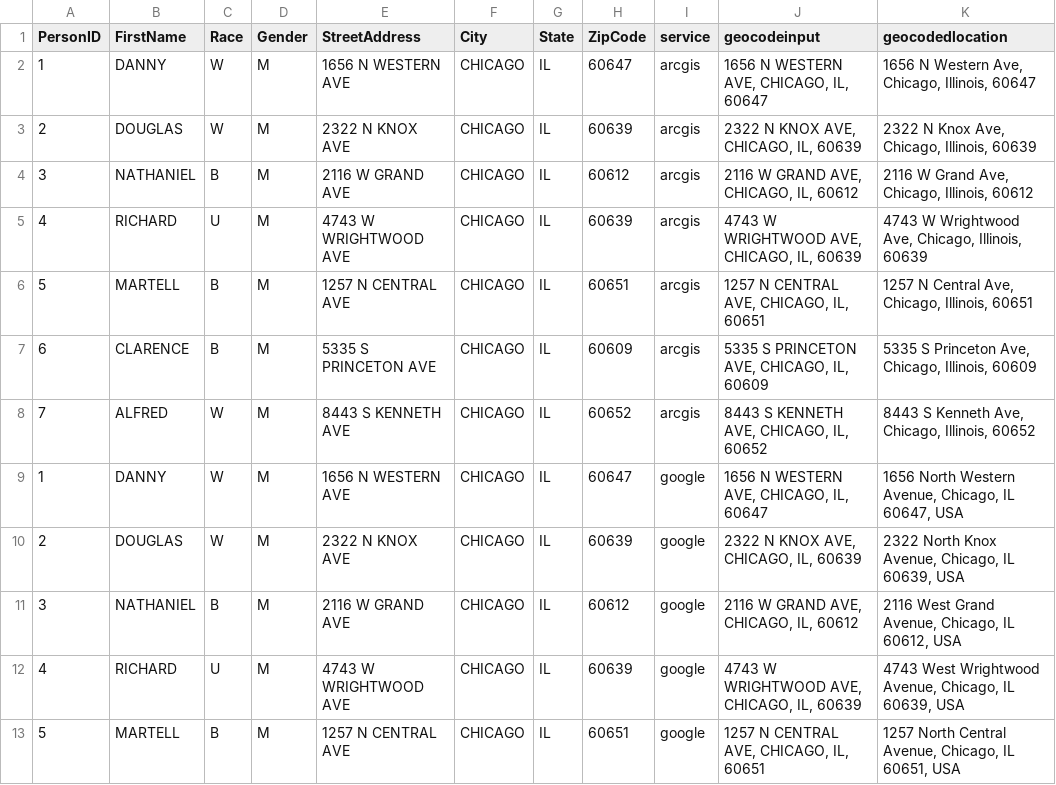
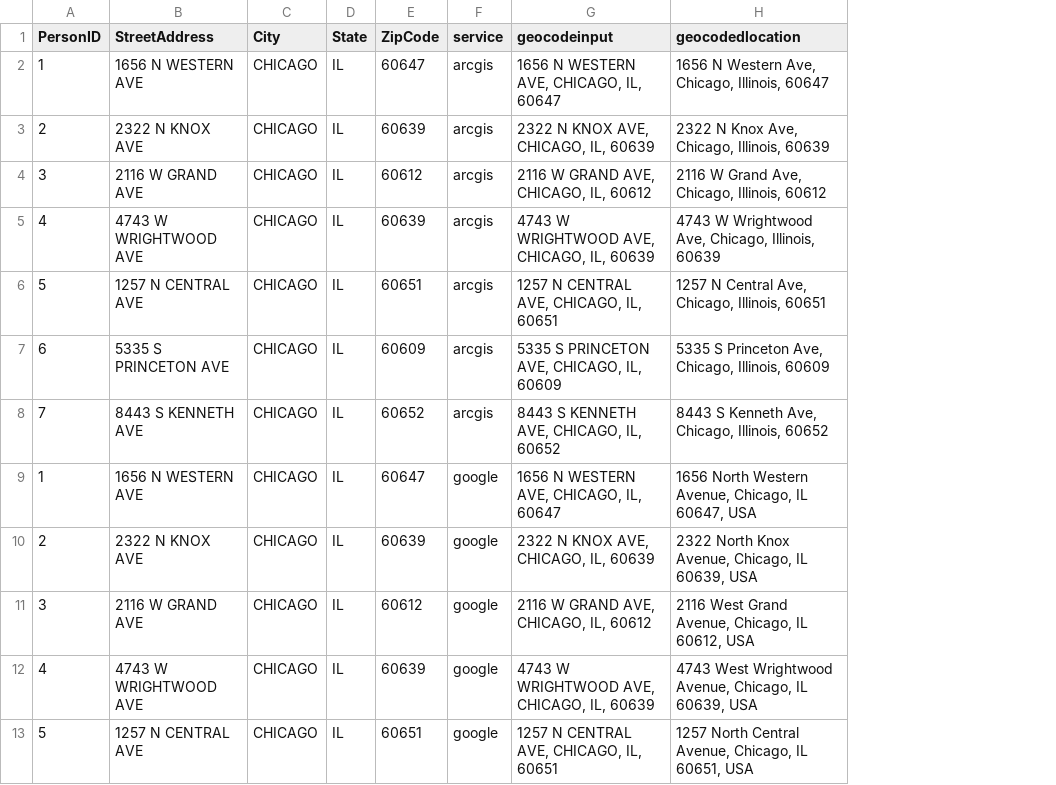
Before and after one commit to cmaene/pythonGeocodeWithGeopy, a CSV file: test7_GeocodedAll.csv, drawn as a sheet; only a part is shown; the diff names each change by its address in the sheet, - before the commit and + after, or states it on an @@ line.

```diff
--- a/test7_GeocodedAll.csv
+++ b/test7_GeocodedAll.csv
-column B (FirstName), rows 2-13: DANNY | DOUGLAS | NATHANIEL | RICHARD | MARTELL | CLARENCE | ALFRED | DANNY | DOUGLAS | NATHANIEL | RICHARD | MARTELL
-column C (Race), rows 2-13: W | W | B | U | B | B | W | W | W | B | U | B
-column D (Gender), rows 2-13: all M
```
Also changed, not shown: england7_GeocodedAll.csv, rural7_GeocodedAll.csv, 1 other file.
